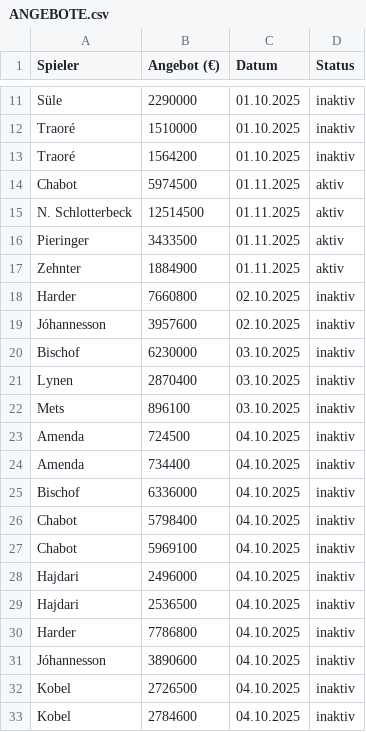
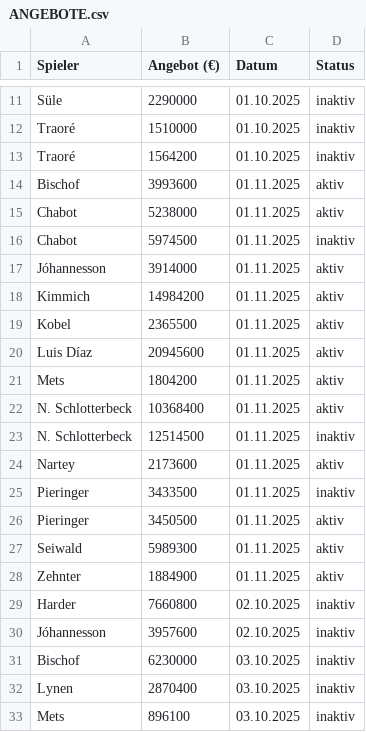
Before and after one commit to ternes90/comunio, a CSV file: data/ANGEBOTE.csv, drawn as a sheet; only a part is shown, gaps mark what is left out; the shorter side is filled out with more unchanged rows.

```diff
--- a/data/ANGEBOTE.csv
+++ b/data/ANGEBOTE.csv
@@ -13,5 +13,16 @@ Traoré;1510000;01.10.2025;inaktiv
 Traoré;1564200;01.10.2025;inaktiv
-Chabot;5974500;01.11.2025;aktiv
-N. Schlotterbeck;12514500;01.11.2025;aktiv
-Pieringer;3433500;01.11.2025;aktiv
+Bischof;3993600;01.11.2025;aktiv
+Chabot;5238000;01.11.2025;aktiv
+Chabot;5974500;01.11.2025;inaktiv
+Jóhannesson;3914000;01.11.2025;aktiv
+Kimmich;14984200;01.11.2025;aktiv
+Kobel;2365500;01.11.2025;aktiv
+Luis Díaz;20945600;01.11.2025;aktiv
+Mets;1804200;01.11.2025;aktiv
+N. Schlotterbeck;10368400;01.11.2025;aktiv
+N. Schlotterbeck;12514500;01.11.2025;inaktiv
+Nartey;2173600;01.11.2025;aktiv
+Pieringer;3433500;01.11.2025;inaktiv
+Pieringer;3450500;01.11.2025;aktiv
+Seiwald;5989300;01.11.2025;aktiv
 Zehnter;1884900;01.11.2025;aktiv
```
Also changed, not shown: data/LI_player_profiles.csv, data/STANDINGS.csv, 4 other files.
